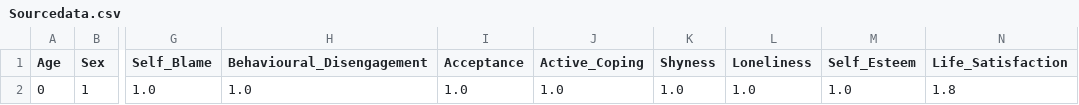
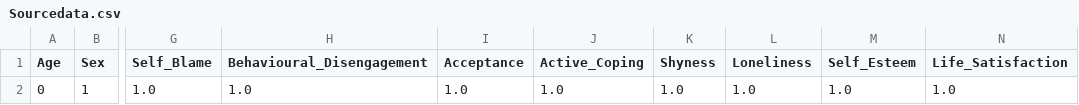
Before and after one commit to HarshNarayan2022/MENTAL-HEALTH-STATUS-PREDICTION, a CSV file: Sourcedata.csv, drawn as a sheet; only a part is shown, gaps mark what is left out; the diff names each change by its address in the sheet, - before the commit and + after, or states it on an @@ line.

```diff
--- a/Sourcedata.csv
+++ b/Sourcedata.csv
-N2 (Life_Satisfaction): 1.8
+N2 (Life_Satisfaction): 1.0
```
Also changed, not shown: 3 other files.
